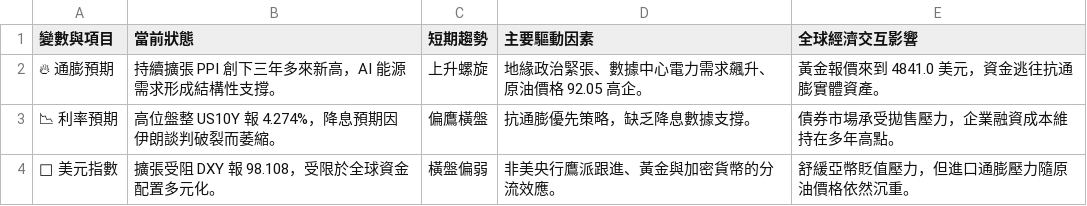
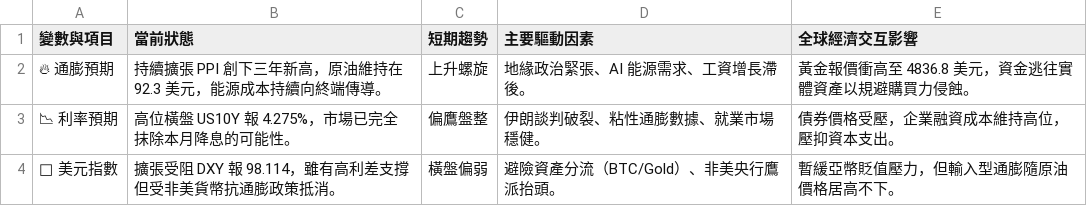
Before and after one commit to soga52-rgb/macro-dashboard, a CSV file: macro_analysis.csv, drawn as a sheet.

```diff
--- a/macro_analysis.csv
+++ b/macro_analysis.csv
@@ -1,4 +1,4 @@
 變數與項目,當前狀態,短期趨勢,主要驅動因素,全球經濟交互影響
-🔥 通膨預期,持續擴張 PPI 創下三年多來新高，AI 能源需求形成結構性支撐。,上升螺旋,地緣政治緊張、數據中心電力需求飆升、原油價格 92.05 高企。,黃金報價來到 4841.0 美元，資金逃往抗通膨實體資產。
-📉 利率預期,高位盤整 US10Y 報 4.274%，降息預期因伊朗談判破裂而萎縮。,偏鷹橫盤,抗通膨優先策略，缺乏降息數據支撐。,債券市場承受拋售壓力，企業融資成本維持在多年高點。
-🦅 美元指數,擴張受阻 DXY 報 98.108，受限於全球資金配置多元化。,橫盤偏弱,非美央行鷹派跟進、黃金與加密貨幣的分流效應。,舒緩亞幣貶值壓力，但進口通膨壓力隨原油價格依然沉重。
+🔥 通膨預期,持續擴張 PPI 創下三年新高，原油維持在 92.3 美元，能源成本持續向終端傳導。,上升螺旋,地緣政治緊張、AI 能源需求、工資增長滯後。,黃金報價衝高至 4836.8 美元，資金逃往實體資產以規避購買力侵蝕。
+📉 利率預期,高位橫盤 US10Y 報 4.275%，市場已完全抹除本月降息的可能性。,偏鷹盤整,伊朗談判破裂、粘性通膨數據、就業市場穩健。,債券價格受壓，企業融資成本維持高位，壓抑資本支出。
+🦅 美元指數,擴張受阻 DXY 報 98.114，雖有高利差支撐但受非美貨幣抗通膨政策抵消。,橫盤偏弱,避險資產分流（BTC/Gold）、非美央行鷹派抬頭。,暫緩亞幣貶值壓力，但輸入型通膨隨原油價格居高不下。
```
Also changed, not shown: 3 other files.
